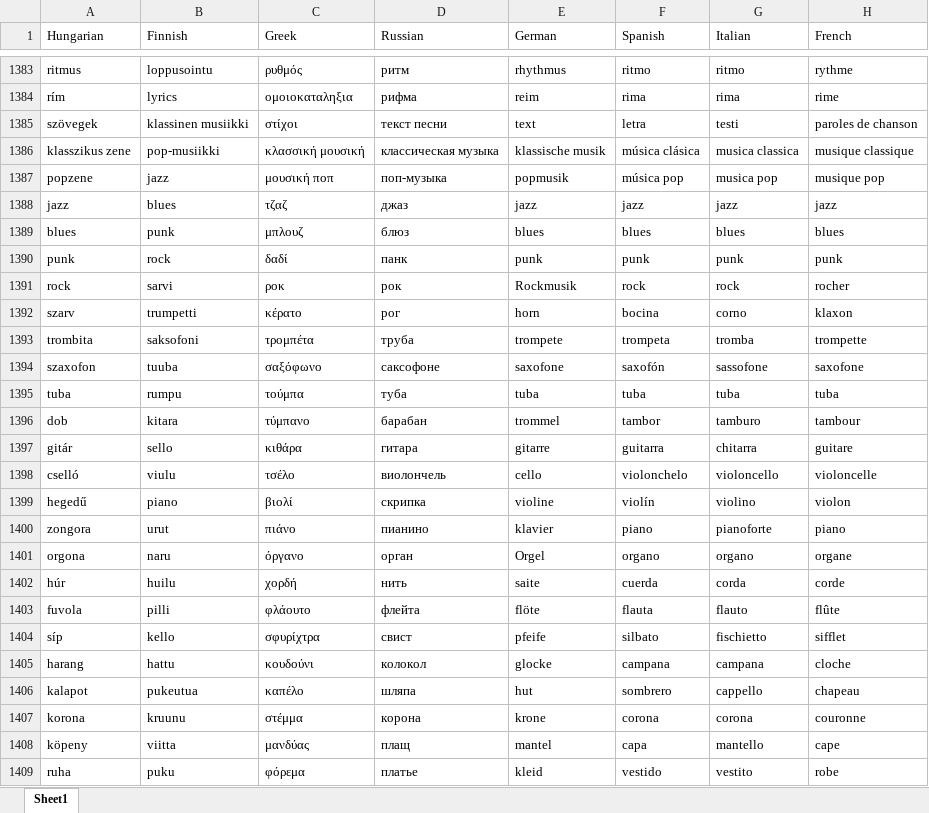
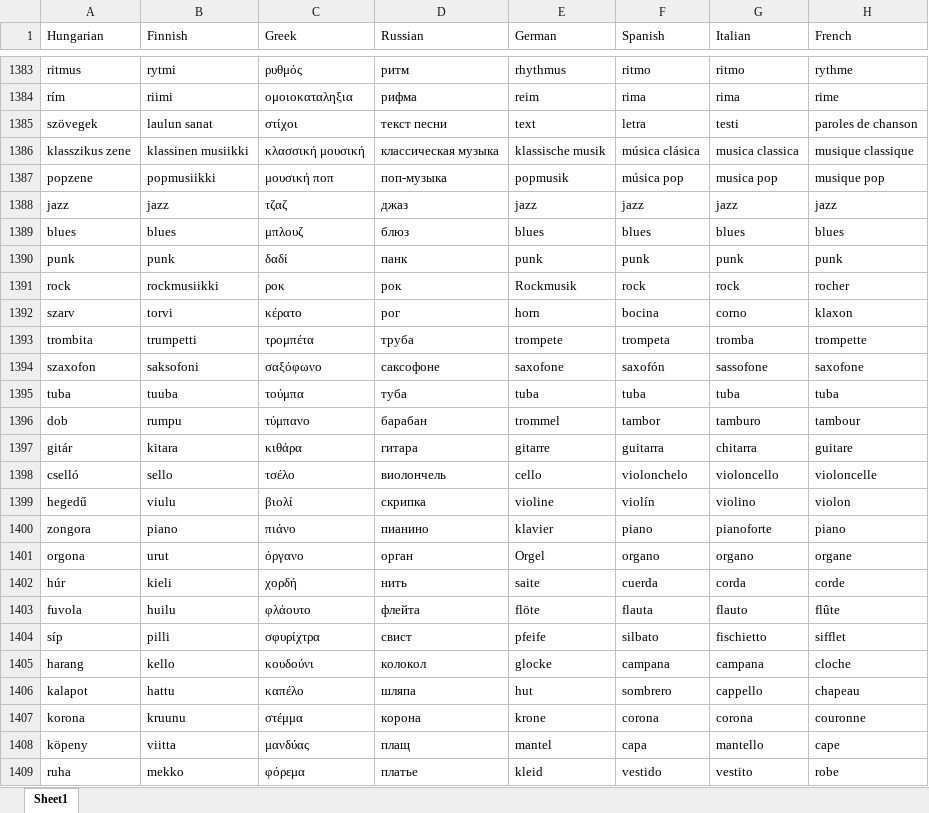
Before and after one commit to TonyYZ/Nguasach, an Excel workbook: data/raw/nguasach.xlsx, sheet Sheet1, drawn as a sheet; only a part is shown, gaps mark what is left out; values as stored, in another font and other column widths than the file's, no borders; the diff covers the shown part only; the diff names each change by its address in the sheet, - before the commit and + after, or states it on an @@ line.

```diff
--- a/data/raw/nguasach.xlsx (sheet Sheet1)
+++ b/data/raw/nguasach.xlsx (sheet Sheet1)
-B1383 (Finnish): loppusointu
+B1383 (Finnish): rytmi
-B1384 (Finnish): lyrics
+B1384 (Finnish): riimi
-B1385 (Finnish): klassinen musiikki
+B1385 (Finnish): laulun sanat
-B1386 (Finnish): pop-musiikki
+B1386 (Finnish): klassinen musiikki
-B1387 (Finnish): jazz
+B1387 (Finnish): popmusiikki
-B1388 (Finnish): blues
+B1388 (Finnish): jazz
-B1389 (Finnish): punk
+B1389 (Finnish): blues
-B1390 (Finnish): rock
+B1390 (Finnish): punk
-B1391 (Finnish): sarvi
+B1391 (Finnish): rockmusiikki
-B1392 (Finnish): trumpetti
+B1392 (Finnish): torvi
-B1393 (Finnish): saksofoni
+B1393 (Finnish): trumpetti
-B1394 (Finnish): tuuba
+B1394 (Finnish): saksofoni
-B1395 (Finnish): rumpu
+B1395 (Finnish): tuuba
-B1396 (Finnish): kitara
+B1396 (Finnish): rumpu
-B1397 (Finnish): sello
+B1397 (Finnish): kitara
-B1398 (Finnish): viulu
+B1398 (Finnish): sello
-B1399 (Finnish): piano
+B1399 (Finnish): viulu
-B1400 (Finnish): urut
+B1400 (Finnish): piano
-B1401 (Finnish): naru
+B1401 (Finnish): urut
-B1402 (Finnish): huilu
+B1402 (Finnish): kieli
-B1403 (Finnish): pilli
+B1403 (Finnish): huilu
-B1404 (Finnish): kello
+B1404 (Finnish): pilli
-B1405 (Finnish): hattu
+B1405 (Finnish): kello
-B1406 (Finnish): pukeutua
+B1406 (Finnish): hattu
-B1409 (Finnish): puku
+B1409 (Finnish): mekko
```
Also changed, not shown: 66 edited cells elsewhere in this sheet, 1 other file.
